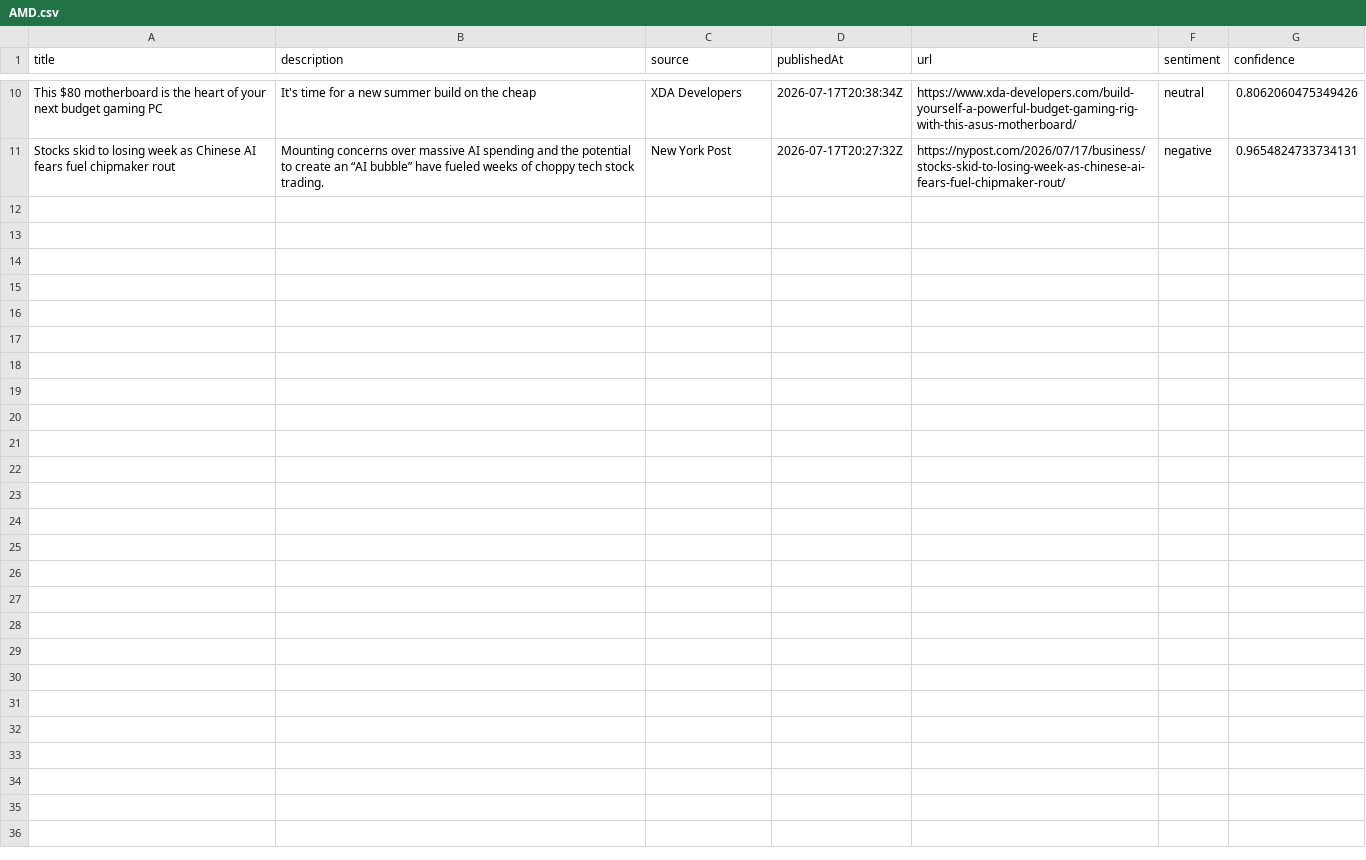
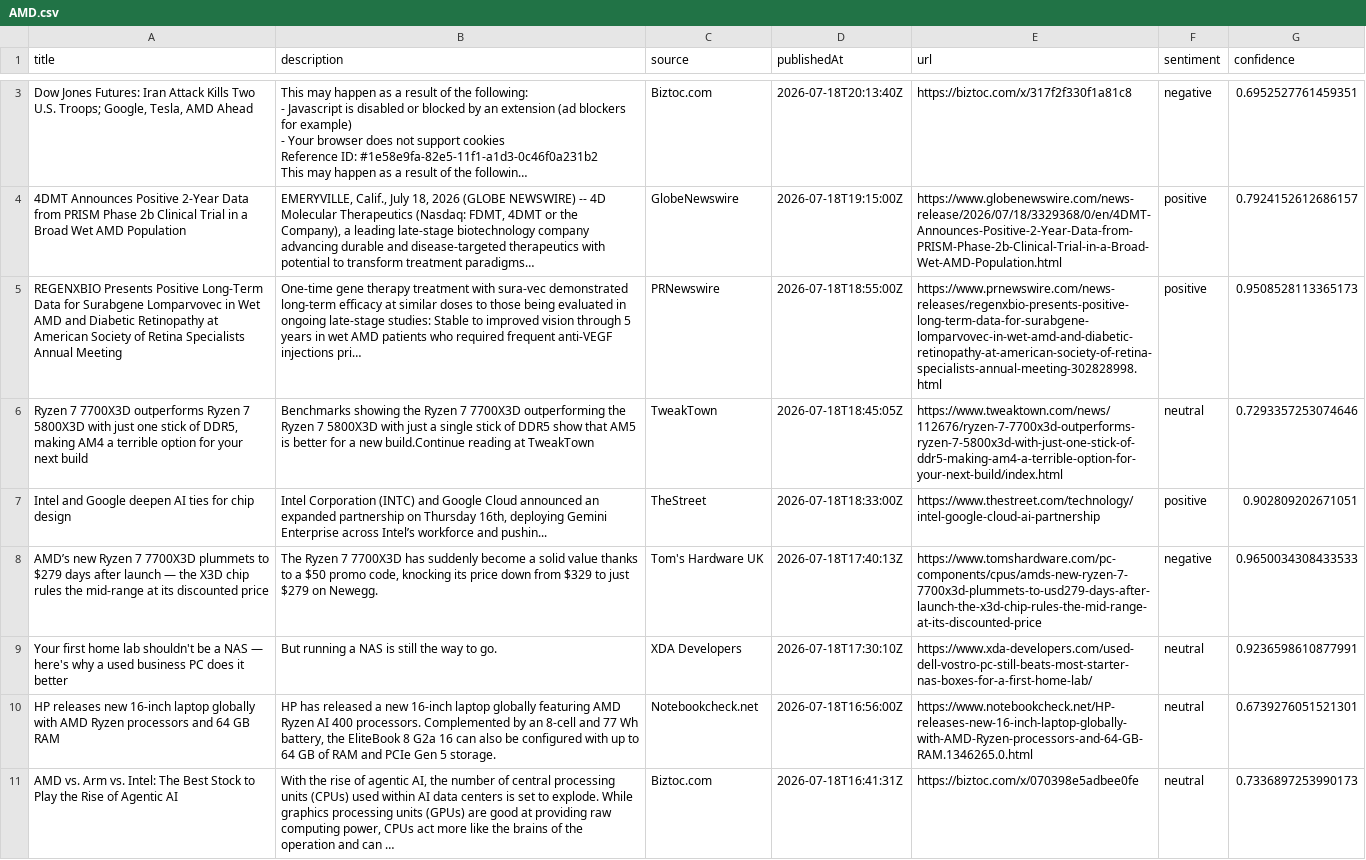
Before and after one commit to Maulik2710/FinAgent, a CSV file: data/news/sentiment/AMD.csv, drawn as a sheet; only a part is shown, gaps mark what is left out; removed rows and columns are numbered as before the commit, all else as after; ↵ is a line break in a cell; the diff covers the shown part only; the diff names each change by its address in the sheet, - before the commit and + after, or states it on an @@ line.

Commit message:
Adding the chatbot and also the portfolio functionality.

```diff
--- a/data/news/sentiment/AMD.csv
+++ b/data/news/sentiment/AMD.csv
+row 3: Dow Jones Futures: Iran Attack Kills Two U.S. Troops; Google, Tesla, AMD Ahead | This may happen as a result of the following: ↵ - Javascript is disabled or blocked by an extension (ad blockers for example) ↵ - Your browser does not support cookies ↵ Reference ID: #1e58e9fa-82e5-11f1-a1d3-0c46f0a231b2 ↵ This may happen as a result of the followin… | Biztoc.com | 2026-07-18T20:13:40Z | https://biztoc.com/x/317f2f330f1a81c8 | negative | 0.6952527761459351
+row 4: 4DMT Announces Positive 2-Year Data from PRISM Phase 2b Clinical Trial in a Broad Wet AMD Population | EMERYVILLE, Calif., July 18, 2026 (GLOBE NEWSWIRE) -- 4D Molecular Therapeutics (Nasdaq: FDMT, 4DMT or the Company), a leading late-stage biotechnology company advancing durable and disease-targeted therapeutics with potential to transform treatment paradigms… | GlobeNewswire | 2026-07-18T19:15:00Z | https://www.globenewswire.com/news-release/2026/07/18/3329368/0/en/4DMT-Announces-Positive-2-Year-Data-from-PRISM-Phase-2b-Clinical-Trial-in-a-Broad-Wet-AMD-Population.html | positive | 0.7924152612686157
+row 5: REGENXBIO Presents Positive Long-Term Data for Surabgene Lomparvovec in Wet AMD and Diabetic Retinopathy at American Society of Retina Specialists Annual Meeting | One-time gene therapy treatment with sura-vec demonstrated long-term efficacy at similar doses to those being evaluated in ongoing late-stage studies: Stable to improved vision through 5 years in wet AMD patients who required frequent anti-VEGF injections pri… | PRNewswire | 2026-07-18T18:55:00Z | https://www.prnewswire.com/news-releases/regenxbio-presents-positive-long-term-data-for-surabgene-lomparvovec-in-wet-amd-and-diabetic-retinopathy-at-american-society-of-retina-specialists-annual-meeting-302828998.html | positive | 0.9508528113365173
+row 6: Ryzen 7 7700X3D outperforms Ryzen 7 5800X3D with just one stick of DDR5, making AM4 a terrible option for your next build | Benchmarks showing the Ryzen 7 7700X3D outperforming the Ryzen 7 5800X3D with just a single stick of DDR5 show that AM5 is better for a new build.Continue reading at TweakTown | TweakTown | 2026-07-18T18:45:05Z | https://www.tweaktown.com/news/112676/ryzen-7-7700x3d-outperforms-ryzen-7-5800x3d-with-just-one-stick-of-ddr5-making-am4-a-terrible-option-for-your-next-build/index.html | neutral | 0.7293357253074646
+row 7: Intel and Google deepen AI ties for chip design | Intel Corporation (INTC) and Google Cloud announced an expanded partnership on Thursday 16th, deploying Gemini Enterprise across Intel’s workforce and pushin... | TheStreet | 2026-07-18T18:33:00Z | https://www.thestreet.com/technology/intel-google-cloud-ai-partnership | positive | 0.902809202671051
+row 8: AMD’s new Ryzen 7 7700X3D plummets to $279 days after launch — the X3D chip rules the mid-range at its discounted price | The Ryzen 7 7700X3D has suddenly become a solid value thanks to a $50 promo code, knocking its price down from $329 to just $279 on Newegg. | Tom's Hardware UK | 2026-07-18T17:40:13Z | https://www.tomshardware.com/pc-components/cpus/amds-new-ryzen-7-7700x3d-plummets-to-usd279-days-after-launch-the-x3d-chip-rules-the-mid-range-at-its-discounted-price | negative | 0.9650034308433533
-A9 (title): This $80 motherboard is the heart of your next budget gaming PC
+A9 (title): Your first home lab shouldn't be a NAS — here's why a used business PC does it better
-B9 (description): It's time for a new summer build on the cheap
+B9 (description): But running a NAS is still the way to go.
-D9 (publishedAt): 2026-07-17T20:38:34Z
+D9 (publishedAt): 2026-07-18T17:30:10Z
-E9 (url): https://www.xda-developers.com/build-yourself-a-powerful-budget-gaming-rig-with-this-asus-motherboard/
+E9 (url): https://www.xda-developers.com/used-dell-vostro-pc-still-beats-most-starter-nas-boxes-for-a-first-home-lab/
-G9 (confidence): 0.8062060475349426
+G9 (confidence): 0.9236598610877991
-row 11: Stocks skid to losing week as Chinese AI fears fuel chipmaker rout | Mounting concerns over massive AI spending and the potential to create an “AI bubble” have fueled weeks of choppy tech stock trading. | New York Post | 2026-07-17T20:27:32Z | https://nypost.com/2026/07/17/business/stocks-skid-to-losing-week-as-chinese-ai-fears-fuel-chipmaker-rout/ | negative | 0.9654824733734131
+row 10: HP releases new 16-inch laptop globally with AMD Ryzen processors and 64 GB RAM | HP has released a new 16-inch laptop globally featuring AMD Ryzen AI 400 processors. Complemented by an 8-cell and 77 Wh battery, the EliteBook 8 G2a 16 can also be configured with up to 64 GB of RAM and PCIe Gen 5 storage. | Notebookcheck.net | 2026-07-18T16:56:00Z | https://www.notebookcheck.net/HP-releases-new-16-inch-laptop-globally-with-AMD-Ryzen-processors-and-64-GB-RAM.1346265.0.html | neutral | 0.6739276051521301
+row 11: AMD vs. Arm vs. Intel: The Best Stock to Play the Rise of Agentic AI | With the rise of agentic AI, the number of central processing units (CPUs) used within AI data centers is set to explode. While graphics processing units (GPUs) are good at providing raw computing power, CPUs act more like the brains of the operation and can … | Biztoc.com | 2026-07-18T16:41:31Z | https://biztoc.com/x/070398e5adbee0fe | neutral | 0.7336897253990173
```
Also changed, not shown: 1 added row and 8 removed rows elsewhere in this file, data/news/raw/AMD.csv, data/news/raw/NFLX.csv, 19 other files.
